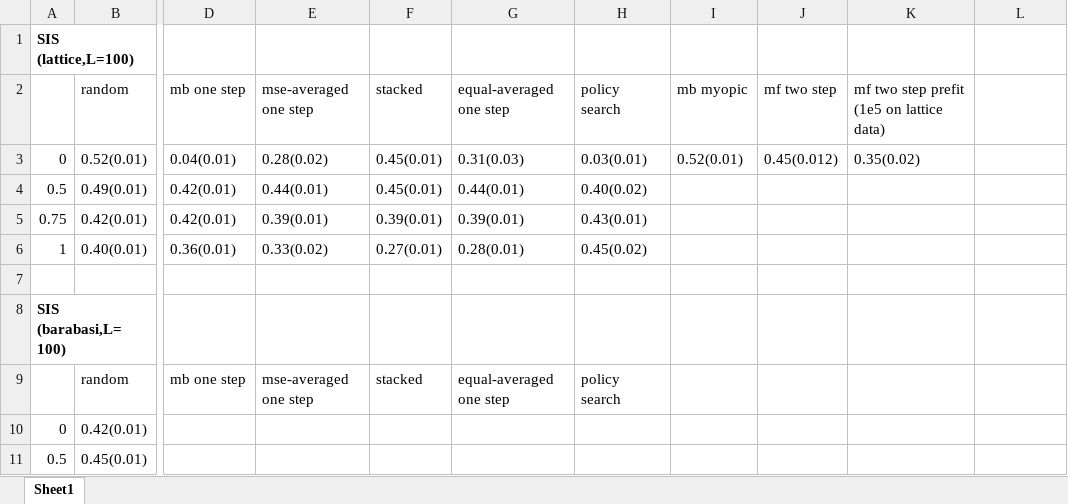
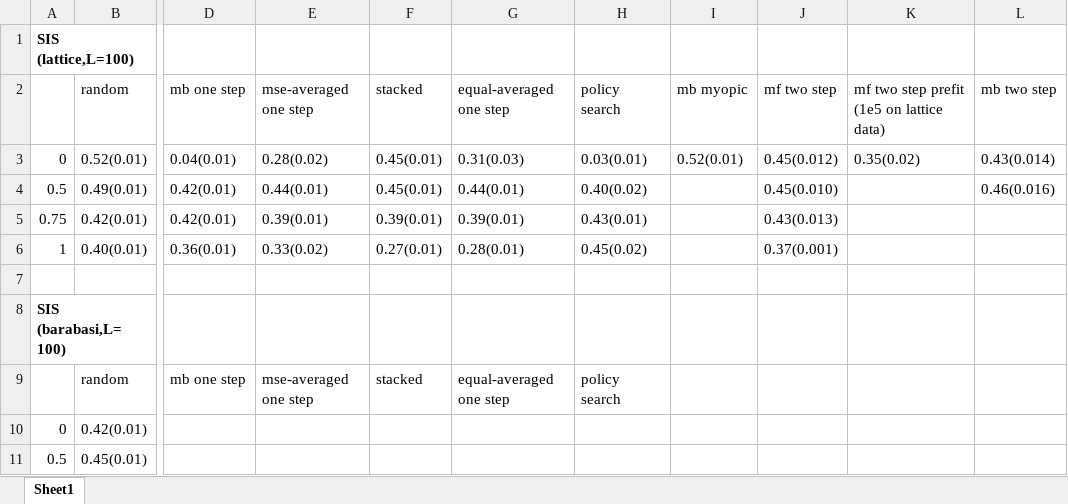
Before and after one commit to jclifton333/spatial-RL, an Excel workbook: analysis/results-summary.xlsx, sheet Sheet1, drawn as a sheet; only a part is shown, gaps mark what is left out; values as stored, in another font and other column widths than the file's, no borders; the diff names each change by its address in the sheet, - before the commit and + after, or states it on an @@ line.

Commit message:
add results

```diff
--- a/analysis/results-summary.xlsx (sheet Sheet1)
+++ b/analysis/results-summary.xlsx (sheet Sheet1)
-L2: (empty)
+L2: mb two step
-L3: (empty)
+L3: 0.43(0.014)
-J4: (empty)
+J4: 0.45(0.010)
-L4: (empty)
+L4: 0.46(0.016)
-J5: (empty)
+J5: 0.43(0.013)
-J6: (empty)
+J6: 0.37(0.001)
```
